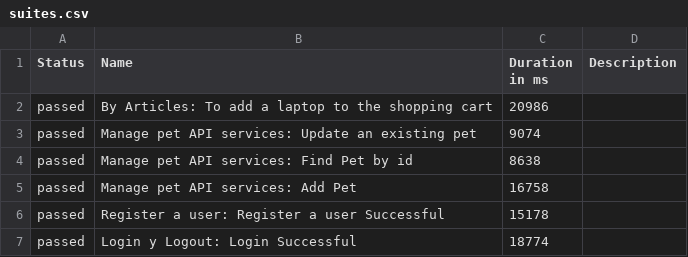
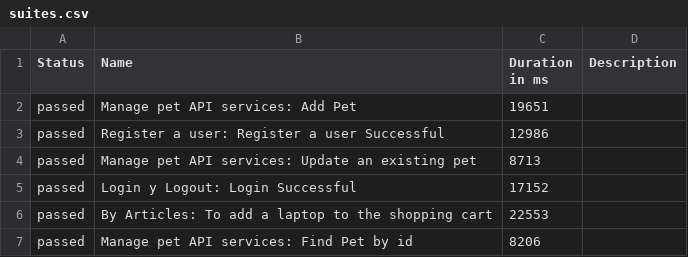
Before and after one commit to yvaldivialinares1/FrameworkYY, a CSV file: target/site/allure-maven-plugin/data/suites.csv, drawn as a sheet.

```diff
--- a/target/site/allure-maven-plugin/data/suites.csv
+++ b/target/site/allure-maven-plugin/data/suites.csv
@@ -1,7 +1,7 @@
 "Status","Name","Duration in ms","Description"
-"passed","By Articles: To add a laptop to the shopping cart","20986",""
-"passed","Manage pet API services: Update an existing pet","9074",""
-"passed","Manage pet API services: Find Pet by id","8638",""
-"passed","Manage pet API services: Add Pet","16758",""
-"passed","Register a user: Register a user Successful","15178",""
-"passed","Login y Logout: Login Successful","18774",""
+"passed","Manage pet API services: Add Pet","19651",""
+"passed","Register a user: Register a user Successful","12986",""
+"passed","Manage pet API services: Update an existing pet","8713",""
+"passed","Login y Logout: Login Successful","17152",""
+"passed","By Articles: To add a laptop to the shopping cart","22553",""
+"passed","Manage pet API services: Find Pet by id","8206",""
```
Also changed, not shown: target/site/allure-maven-plugin/data/behaviors.csv, 40 other files.
